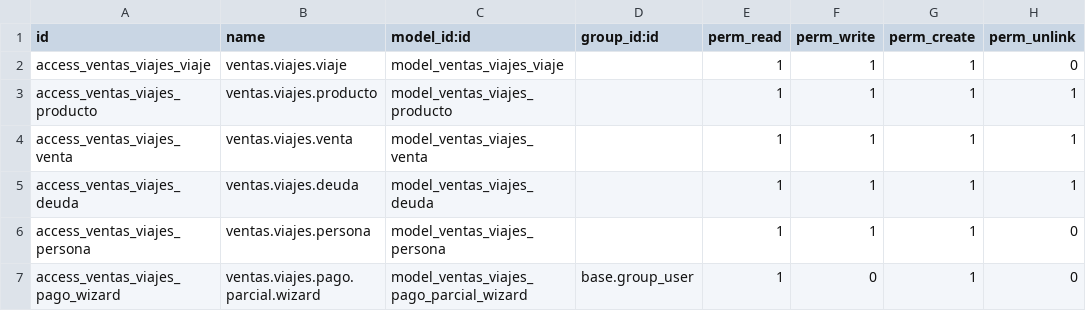
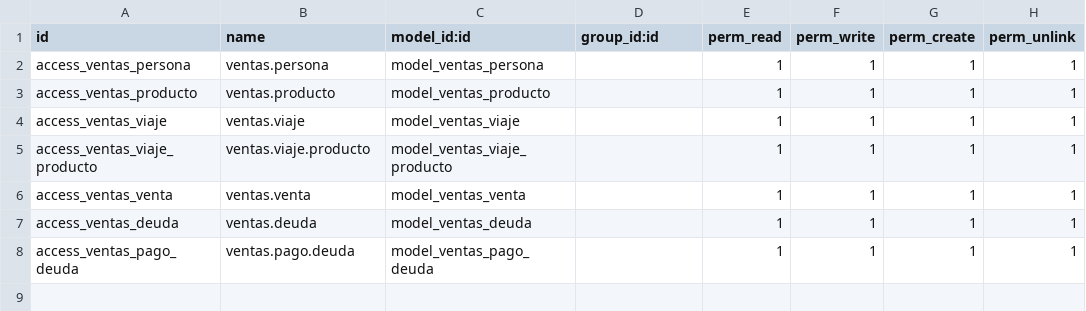
Before and after one commit to rlsocarras/mis_ventas, a CSV file: security/ir.model.access.csv, drawn as a sheet.

```diff
--- a/security/ir.model.access.csv
+++ b/security/ir.model.access.csv
@@ -1,7 +1,8 @@
 id,name,model_id:id,group_id:id,perm_read,perm_write,perm_create,perm_unlink
-access_ventas_viajes_viaje,ventas.viajes.viaje,model_ventas_viajes_viaje,,1,1,1,0
-access_ventas_viajes_producto,ventas.viajes.producto,model_ventas_viajes_producto,,1,1,1,1
-access_ventas_viajes_venta,ventas.viajes.venta,model_ventas_viajes_venta,,1,1,1,1
-access_ventas_viajes_deuda,ventas.viajes.deuda,model_ventas_viajes_deuda,,1,1,1,1
-access_ventas_viajes_persona,ventas.viajes.persona,model_ventas_viajes_persona,,1,1,1,0
-access_ventas_viajes_pago_wizard,ventas.viajes.pago.parcial.wizard,model_ventas_viajes_pago_parcial_wizard,base.group_user,1,0,1,0
+access_ventas_persona,ventas.persona,model_ventas_persona,,1,1,1,1
+access_ventas_producto,ventas.producto,model_ventas_producto,,1,1,1,1
+access_ventas_viaje,ventas.viaje,model_ventas_viaje,,1,1,1,1
+access_ventas_viaje_producto,ventas.viaje.producto,model_ventas_viaje_producto,,1,1,1,1
+access_ventas_venta,ventas.venta,model_ventas_venta,,1,1,1,1
+access_ventas_deuda,ventas.deuda,model_ventas_deuda,,1,1,1,1
+access_ventas_pago_deuda,ventas.pago.deuda,model_ventas_pago_deuda,,1,1,1,1
```
Also changed, not shown: 38 other files.
